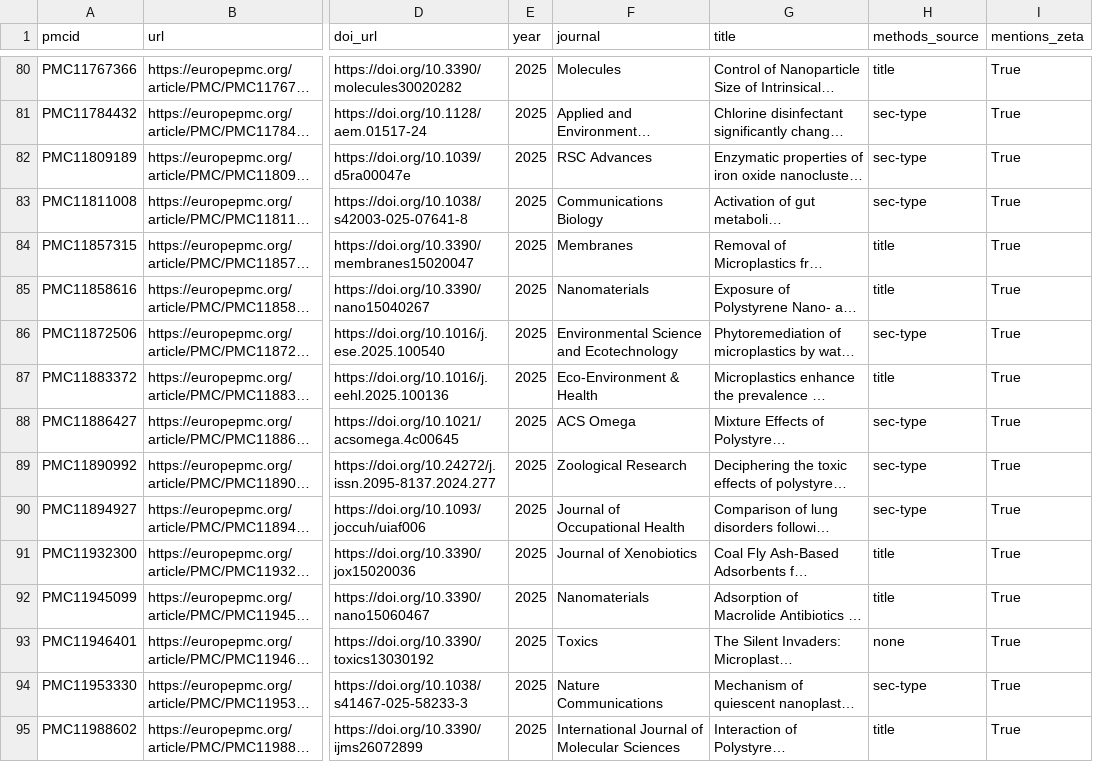
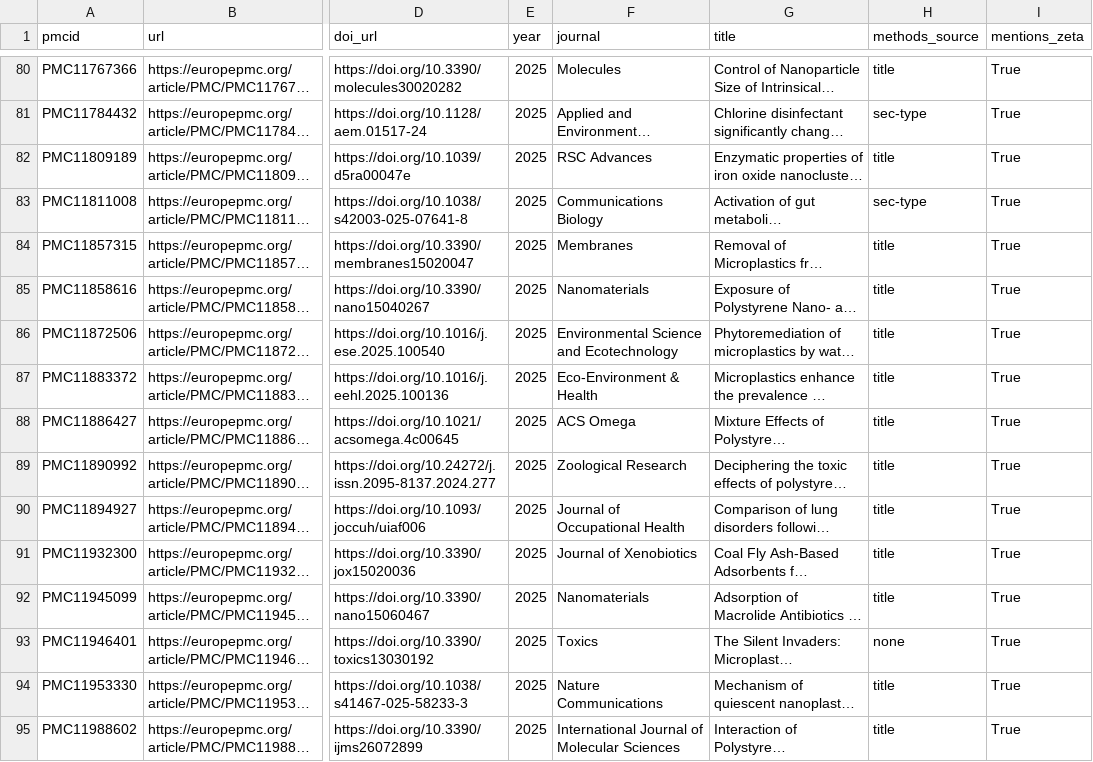
Before and after one commit to glmcz/mnp-research-standardization, a CSV file: out/tables/d1_papers_without_printed_values.csv, drawn as a sheet; only a part is shown, gaps mark what is left out; long unchanged cells end in …; the diff covers the shown part only; the diff names each change by its address in the sheet, - before the commit and + after, or states it on an @@ line.

```diff
--- a/out/tables/d1_papers_without_printed_values.csv
+++ b/out/tables/d1_papers_without_printed_values.csv
-H82 (methods_source): sec-type
+H82 (methods_source): title
-H86 (methods_source): sec-type
+H86 (methods_source): title
-H88:H90 (methods_source): sec-type
+H88:H90 (methods_source): title
-H94 (methods_source): sec-type
+H94 (methods_source): title
```
Also changed, not shown: 149 edited cells elsewhere in this file, out/tables/d1_precision_recall.csv, out/tables/eval_stages.csv, 11 other files.
